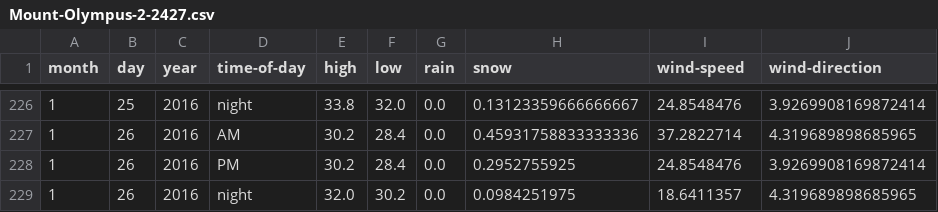
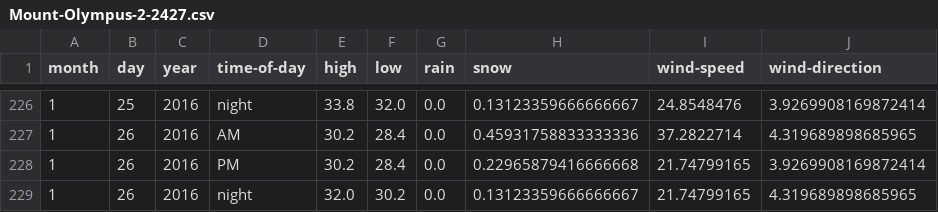
Before and after one commit to psathyrella/weatherhistory, a CSV file: mtwx/Mount-Olympus-2-2427.csv, drawn as a sheet; only a part is shown, gaps mark what is left out.

```diff
--- a/mtwx/Mount-Olympus-2-2427.csv
+++ b/mtwx/Mount-Olympus-2-2427.csv
@@ -227,3 +227,3 @@ month,day,year,time-of-day,high,low,rain,snow,wind-speed,wind-direction
 1,26,2016,AM,30.2,28.4,0.0,0.45931758833333336,37.2822714,4.319689898685965
-1,26,2016,PM,30.2,28.4,0.0,0.2952755925,24.8548476,3.9269908169872414
-1,26,2016,night,32.0,30.2,0.0,0.0984251975,18.6411357,4.319689898685965
+1,26,2016,PM,30.2,28.4,0.0,0.22965879416666668,21.74799165,3.9269908169872414
+1,26,2016,night,32.0,30.2,0.0,0.13123359666666667,21.74799165,4.319689898685965
```
Also changed, not shown: mtwx/Mount-Rainier-4392.csv, mtwx/Mount-Waddington-4016.csv, 32 other files.
